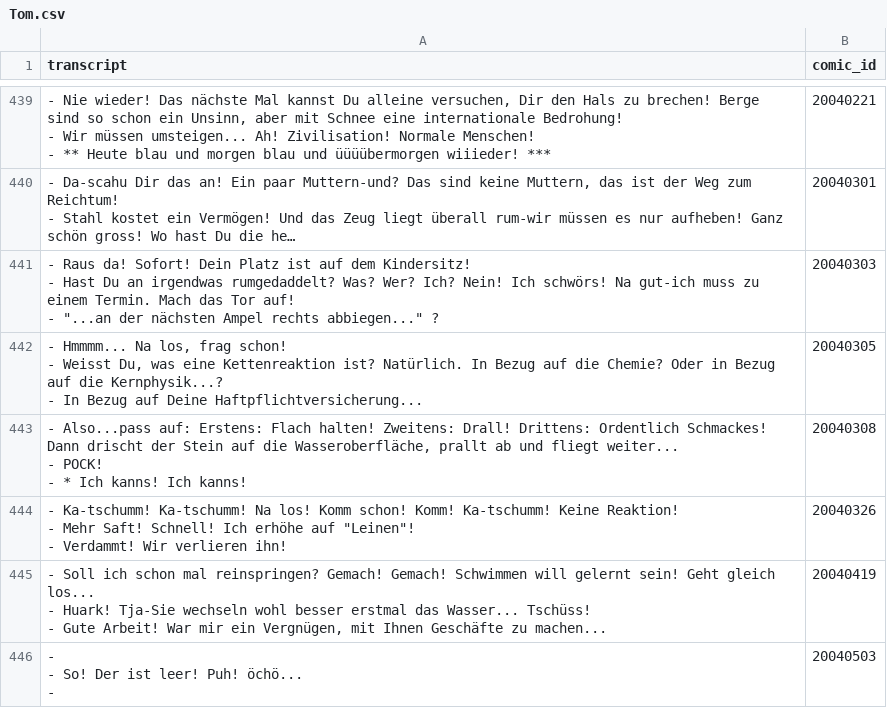
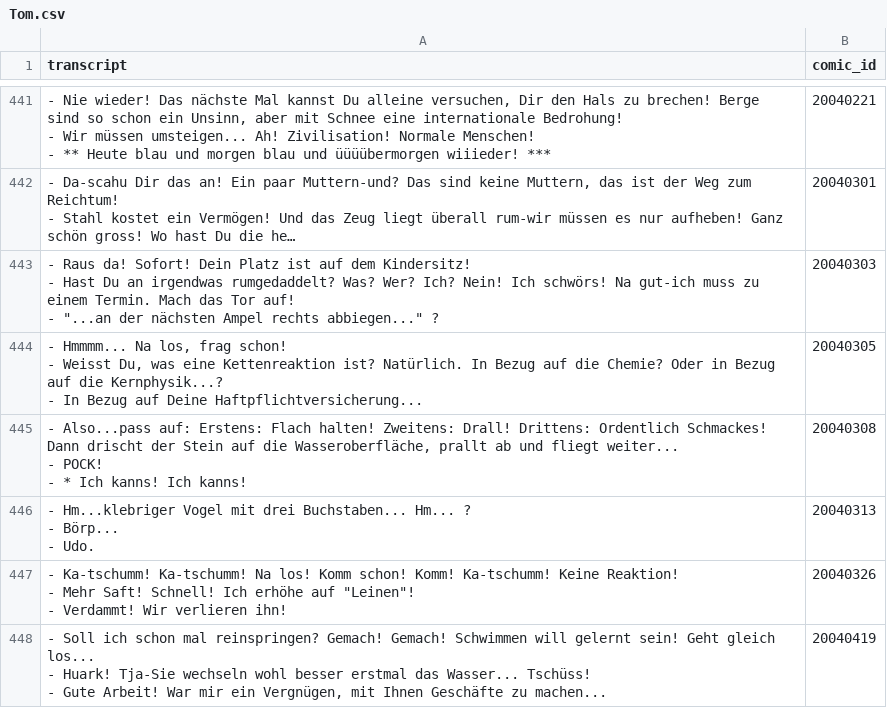
Before and after one commit to Dobby233Liu/garfield.csv, a CSV file: Tom.csv, drawn as a sheet; only a part is shown, gaps mark what is left out; the shorter side is filled out with more unchanged rows; long unchanged cells end in …; the diff covers the shown part only.

```diff
--- a/Tom.csv
+++ b/Tom.csv
@@ -1403,2 +1410,5 @@ transcript,comic_id
 - * Ich kanns! Ich kanns!",20040308
+"- Hm...klebriger Vogel mit drei Buchstaben... Hm... ?
+- Börp...
+- Udo.",20040313
 "- Ka-tschumm! Ka-tschumm! Na los! Komm schon! Komm! Ka-tschumm! Keine Reaktion!
```
Also changed, not shown: 10 added rows and 3 edited cells elsewhere in this file, 11 other files.
